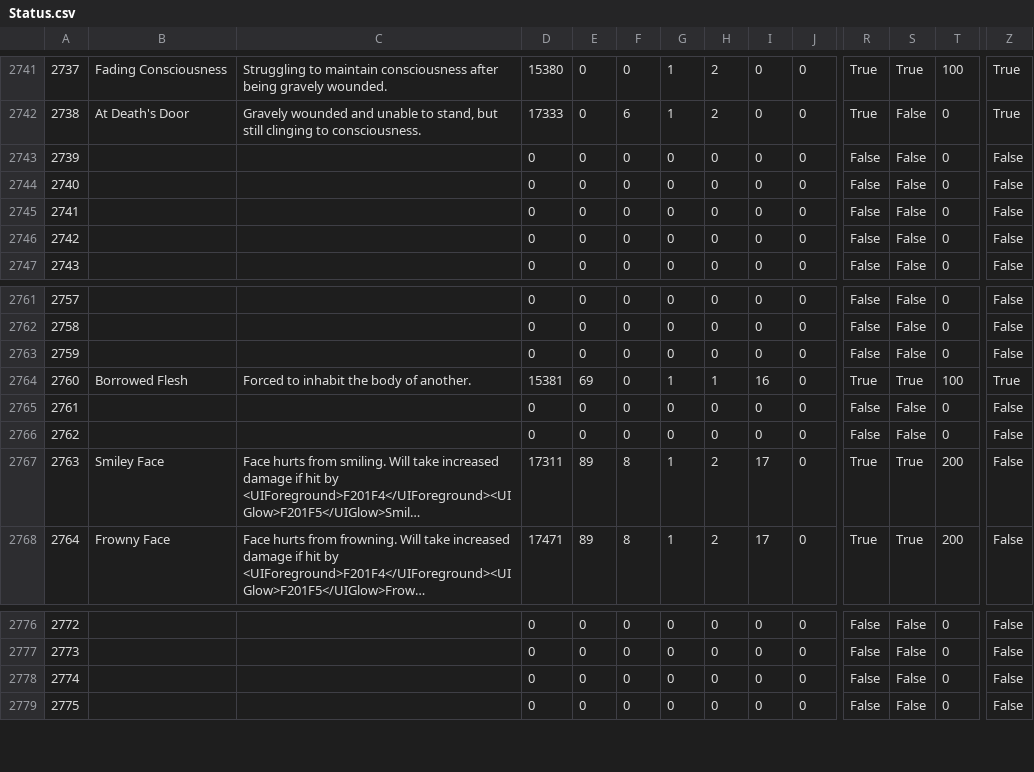
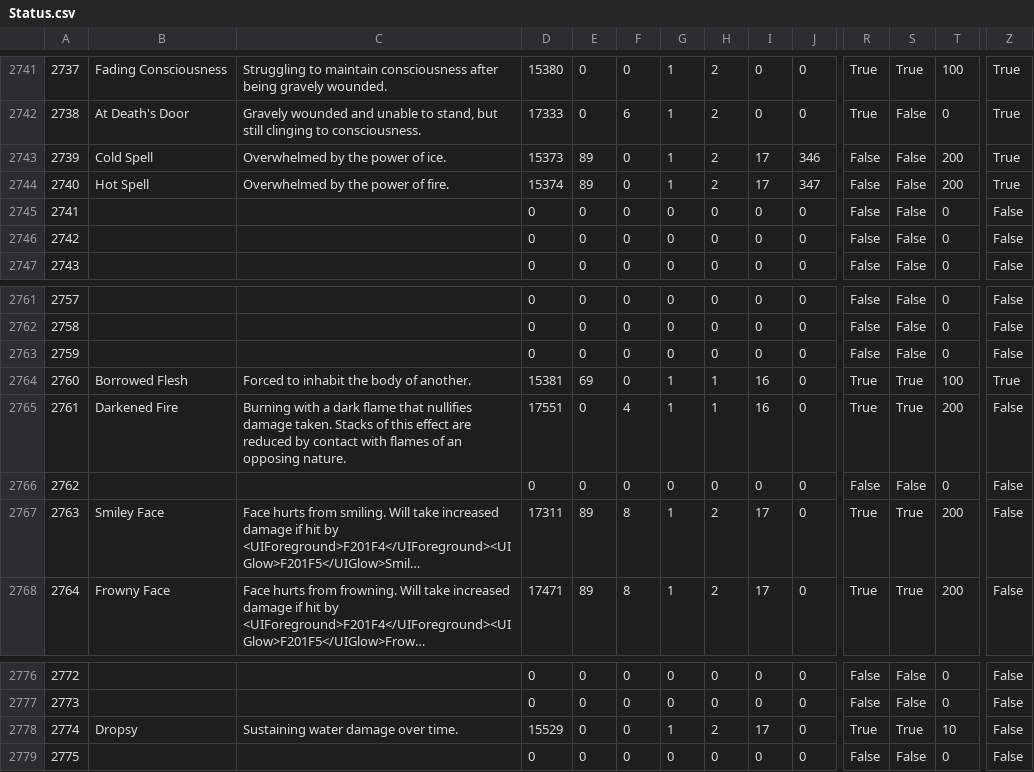
Before and after one commit to ff14wed/aetherometer, a CSV file: resources/datasheets/Status.csv, drawn as a sheet; only a part is shown, gaps mark what is left out; long unchanged cells end in …; the diff covers the shown part only; the diff names each change by its address in the sheet, - before the commit and + after, or states it on an @@ line.

```diff
--- a/resources/datasheets/Status.csv
+++ b/resources/datasheets/Status.csv
-B2743: (empty)
+B2743: Cold Spell
-C2743: (empty)
+C2743: Overwhelmed by the power of ice.
-D2743: 0
+D2743: 15373
-E2743:E2744: 0
+E2743:E2744: 89
-G2743:G2744: 0
+G2743:G2744: 1
-H2743:H2744: 0
+H2743:H2744: 2
-I2743:I2744: 0
+I2743:I2744: 17
-J2743: 0
+J2743: 346
-T2743:T2744: 0
+T2743:T2744: 200
-Z2743:Z2744: False
+Z2743:Z2744: True
-B2744: (empty)
+B2744: Hot Spell
-C2744: (empty)
+C2744: Overwhelmed by the power of fire.
-D2744: 0
+D2744: 15374
-J2744: 0
+J2744: 347
-B2765: (empty)
+B2765: Darkened Fire
-C2765: (empty)
+C2765: Burning with a dark flame that nullifies damage taken. Stacks of this effect are reduced by contact with flames of an opposing nature.
-D2765: 0
+D2765: 17551
-F2765: 0
+F2765: 4
-G2765: 0
+G2765: 1
-H2765: 0
+H2765: 1
-I2765: 0
+I2765: 16
-R2765: False
+R2765: True
-S2765: False
+S2765: True
-T2765: 0
+T2765: 200
-B2778: (empty)
+B2778: Dropsy
-C2778: (empty)
+C2778: Sustaining water damage over time.
-D2778: 0
+D2778: 15529
-G2778: 0
+G2778: 1
-H2778: 0
+H2778: 2
-I2778: 0
+I2778: 17
-R2778: False
+R2778: True
-S2778: False
+S2778: True
-T2778: 0
+T2778: 10
```
Also changed, not shown: 24 edited cells elsewhere in this file, resources/datasheets/BNpcName.csv, resources/datasheets/ModelChara.csv, 8 other files.
